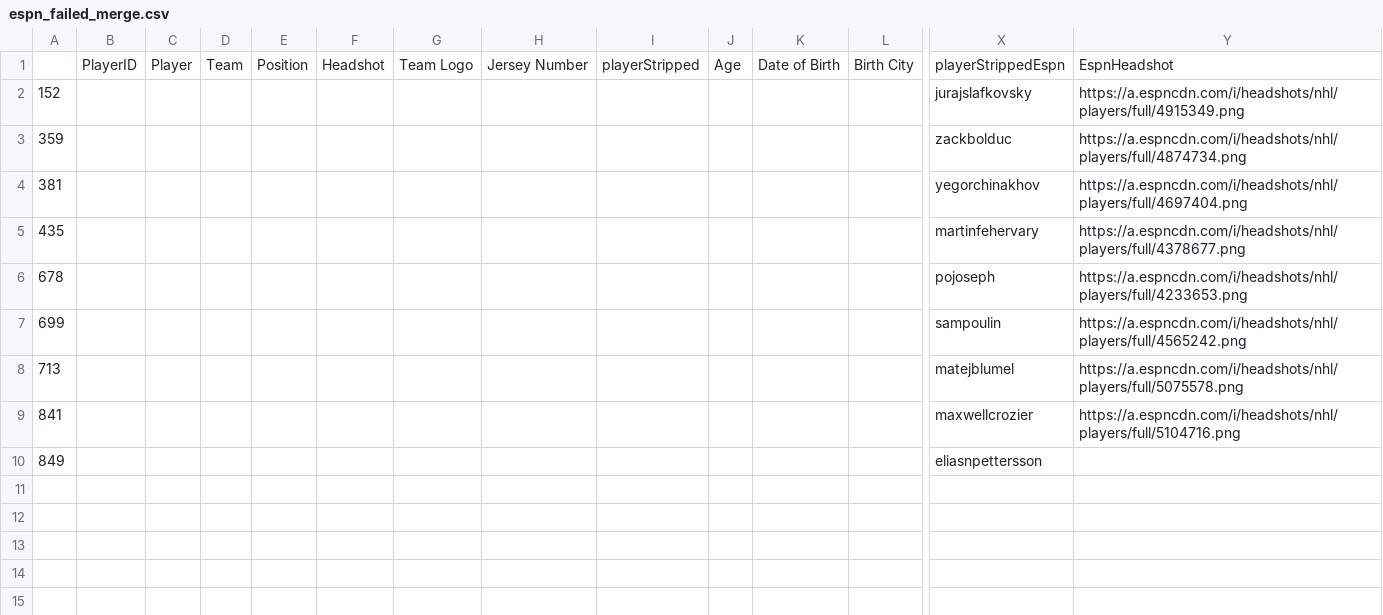
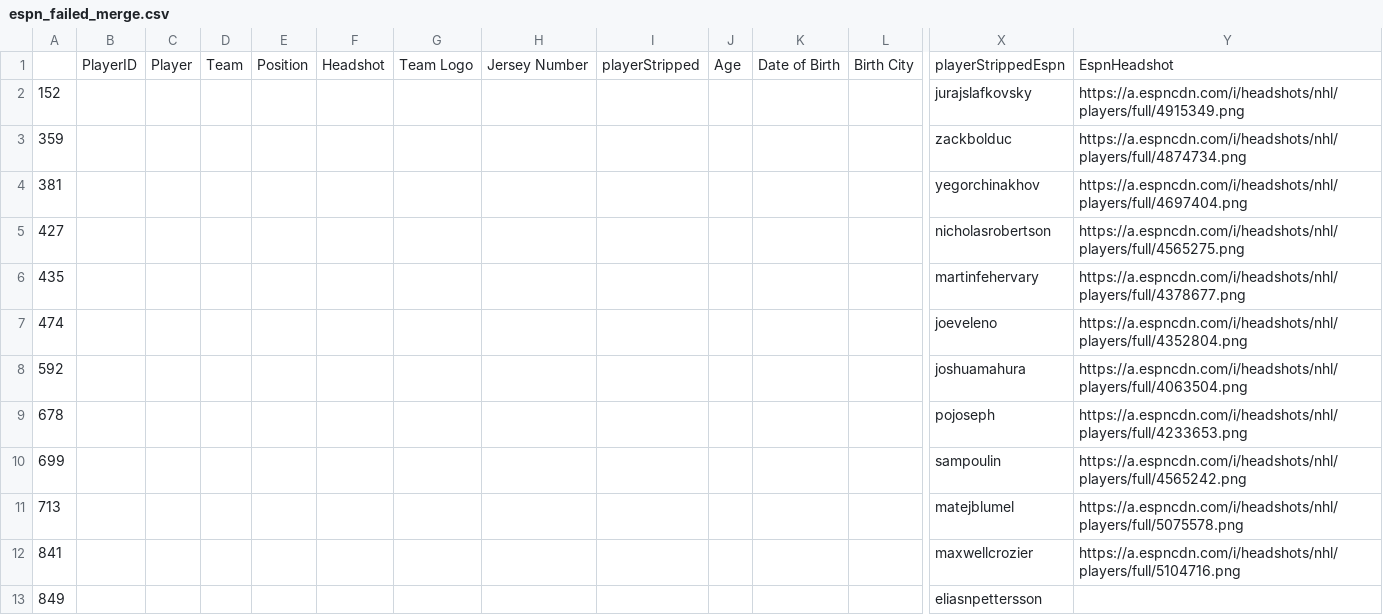
Before and after one commit to andrewderango/IceAnalytics, a CSV file: engine_data/Player Bios/Skaters/espn_failed_merge.csv, drawn as a sheet; only a part is shown, gaps mark what is left out; rows hold the shown columns only; the diff names each change by its address in the sheet, - before the commit and + after, or states it on an @@ line.

```diff
--- a/engine_data/Player Bios/Skaters/espn_failed_merge.csv
+++ b/engine_data/Player Bios/Skaters/espn_failed_merge.csv
+row 5: 427 |  |  |  |  |  |  |  |  |  |  |  | nicholasrobertson | https://a.espncdn.com/i/headshots/nhl/players/full/4565275.png
+row 7: 474 |  |  |  |  |  |  |  |  |  |  |  | joeveleno | https://a.espncdn.com/i/headshots/nhl/players/full/4352804.png
+row 8: 592 |  |  |  |  |  |  |  |  |  |  |  | joshuamahura | https://a.espncdn.com/i/headshots/nhl/players/full/4063504.png
```
Also changed, not shown: engine_data/Player Bios/Goaltenders/goalie_bios.csv, engine_data/Player Bios/Skaters/skater_bios.csv, 13 other files.
